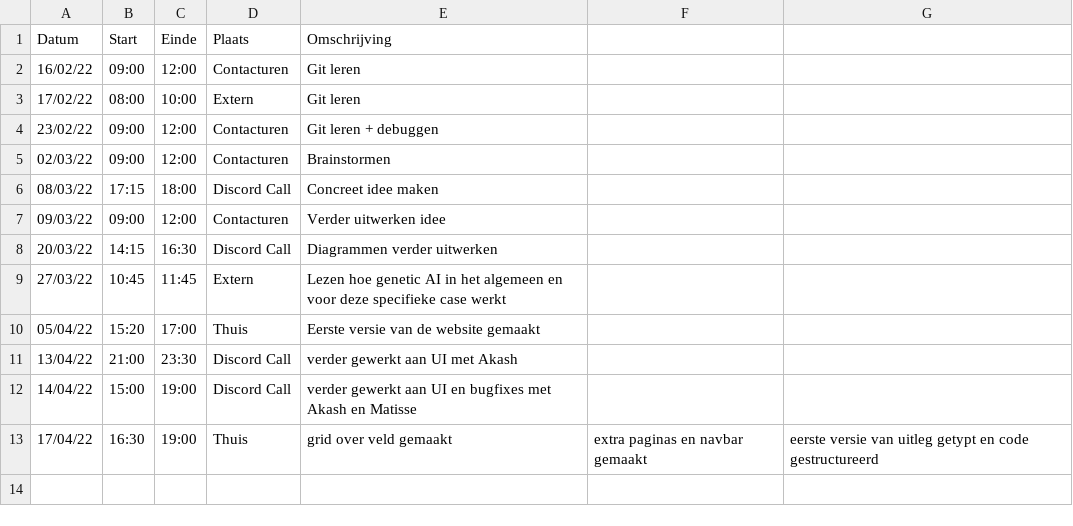
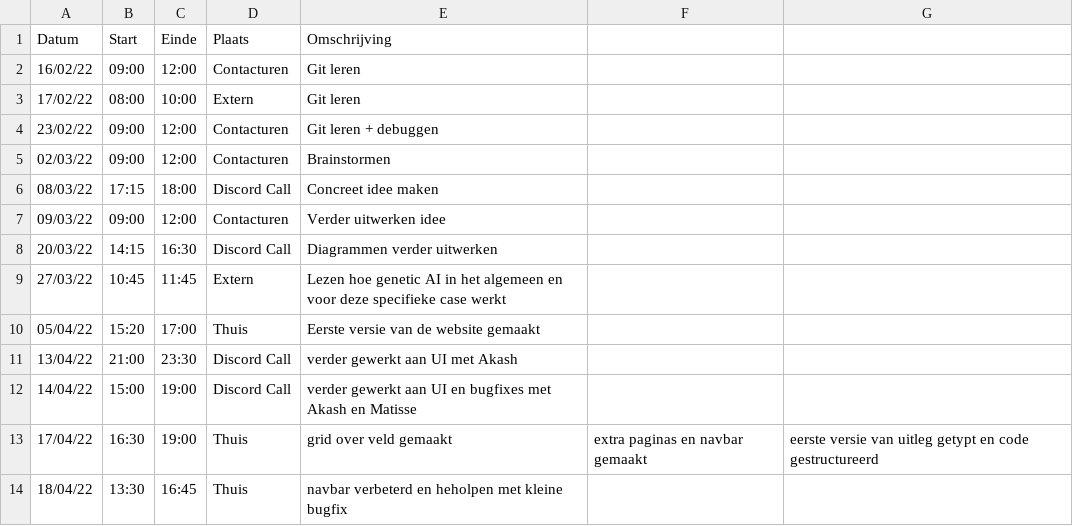
Before and after one commit to matissecallewaert/ai-tetris, a CSV file: logboeken/GalleTomas.csv, drawn as a sheet.

Commit message:
Update GalleTomas.csv

```diff
--- a/logboeken/GalleTomas.csv
+++ b/logboeken/GalleTomas.csv
@@ -13 +13,2 @@ Datum,Start,Einde,Plaats,Omschrijving
 17/04/22,16:30,19:00,Thuis,grid over veld gemaakt, extra paginas en navbar gemaakt, eerste versie van uitleg getypt en code gestructureerd
+18/04/22,13:30,16:45,Thuis,navbar verbeterd en heholpen met kleine bugfix
```
